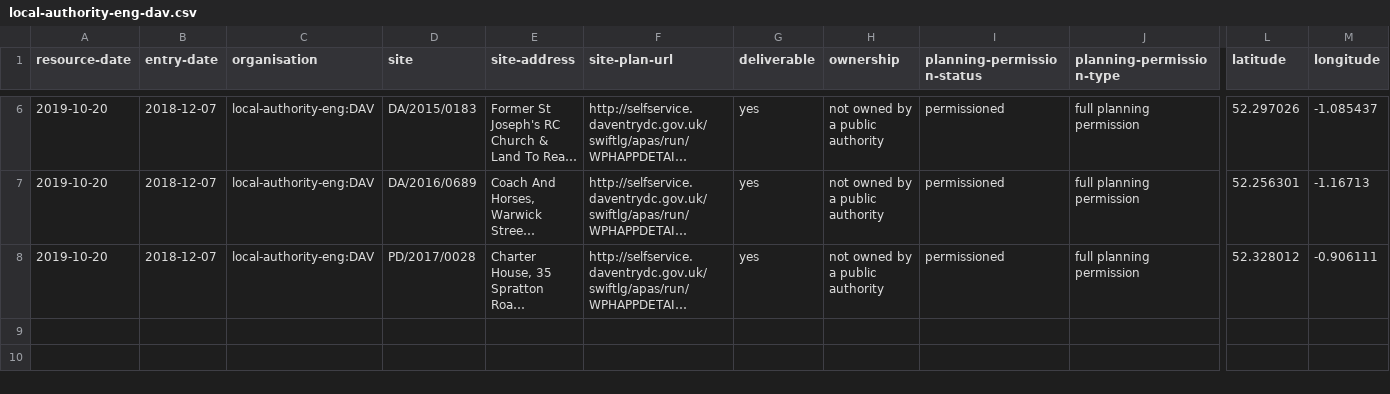
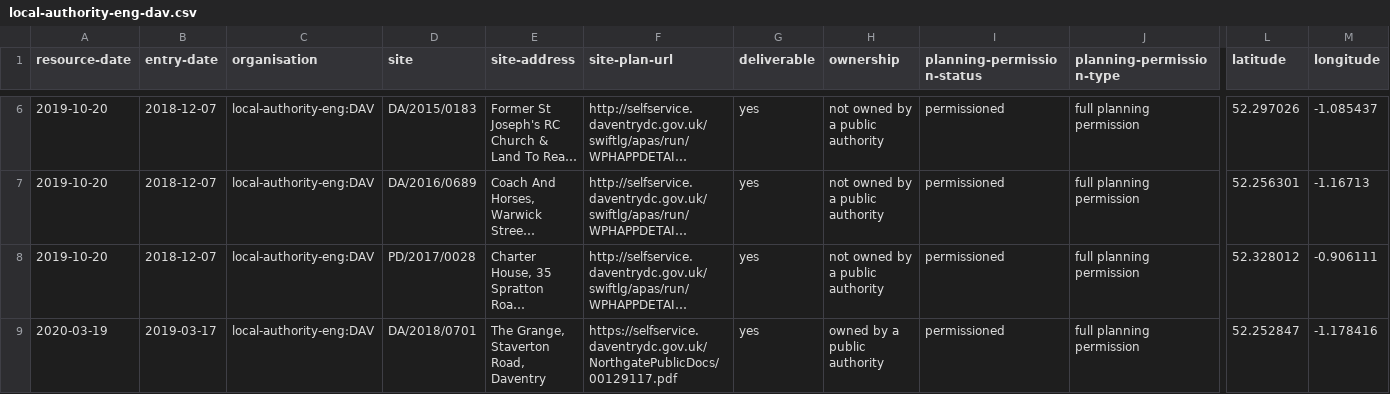
Before and after one commit to digital-land/brownfield-sites-map, a CSV file: docs/data/brownfield/local-authority-eng-dav.csv, drawn as a sheet; only a part is shown, gaps mark what is left out; long unchanged cells end in …; rows hold the shown columns only; the diff names each change by its address in the sheet, - before the commit and + after, or states it on an @@ line.

```diff
--- a/docs/data/brownfield/local-authority-eng-dav.csv
+++ b/docs/data/brownfield/local-authority-eng-dav.csv
+row 9: 2020-03-19 | 2019-03-17 | local-authority-eng:DAV | DA/2018/0701 | The Grange, Staverton Road, Daventry | https://selfservice.daventrydc.gov.uk/NorthgatePublicDocs/00129117.pdf | yes | owned by a public authority | permissioned | full planning permission | 52.252847 | -1.178416
```
Also changed, not shown: 1 other file.
